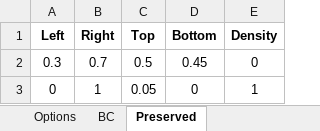
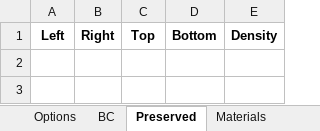
Before and after one commit to abolfazl-ai/topology-optimization, an Excel workbook: multi-material/input.xlsx, sheet Preserved, drawn as a sheet; values as stored, in another font and other column widths than the file's, no borders; the diff names each change by its address in the sheet, - before the commit and + after, or states it on an @@ line.

```diff
--- a/multi-material/input.xlsx (sheet Preserved)
+++ b/multi-material/input.xlsx (sheet Preserved)
+sheet tab: Materials
-row 2: 0.3 | 0.7 | 0.5 | 0.45 | 0
-row 3: 0 | 1 | 0.05 | 0 | 1
```
Also changed, not shown: sheet Options, 3 other files.
